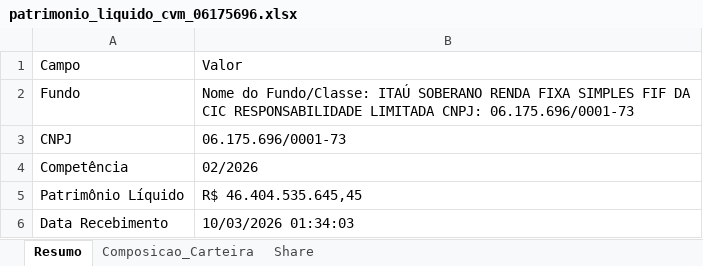
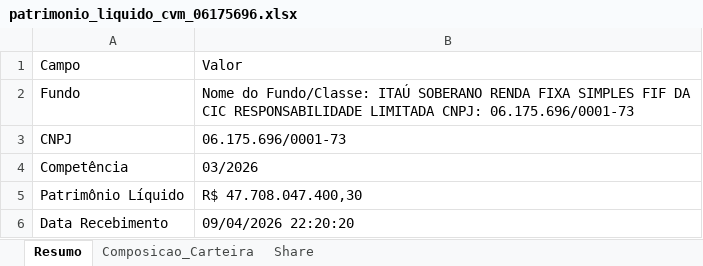
Before and after one commit to joaoaravechia/cvm-scraper, an Excel workbook: patrimonio_liquido_cvm_06175696.xlsx, sheet Resumo, drawn as a sheet; values as stored, in another font and other column widths than the file's, no borders; the diff names each change by its address in the sheet, - before the commit and + after, or states it on an @@ line.

```diff
--- a/patrimonio_liquido_cvm_06175696.xlsx (sheet Resumo)
+++ b/patrimonio_liquido_cvm_06175696.xlsx (sheet Resumo)
-B4: 02/2026
+B4: 03/2026
-B5: R$ 46.404.535.645,45
+B5: R$ 47.708.047.400,30
-B6: 10/03/2026 01:34:03
+B6: 09/04/2026 22:20:20
```
Also changed, not shown: sheet Composicao_Carteira, sheet Share, patrimonio_liquido_cvm_08915927.xlsx.
